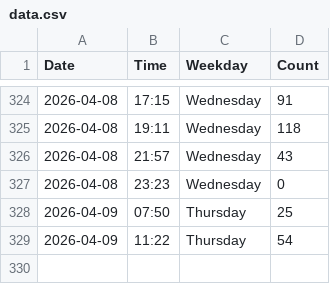
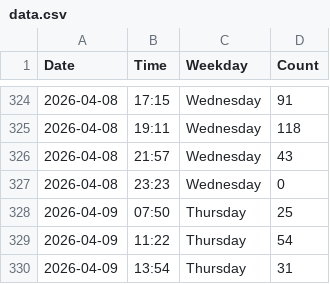
Before and after one commit to jennylyj/my-gym-tracker, a CSV file: data.csv, drawn as a sheet; only a part is shown, gaps mark what is left out; the diff names each change by its address in the sheet, - before the commit and + after, or states it on an @@ line.

```diff
--- a/data.csv
+++ b/data.csv
+row 330: 2026-04-09 | 13:54 | Thursday | 31
```
